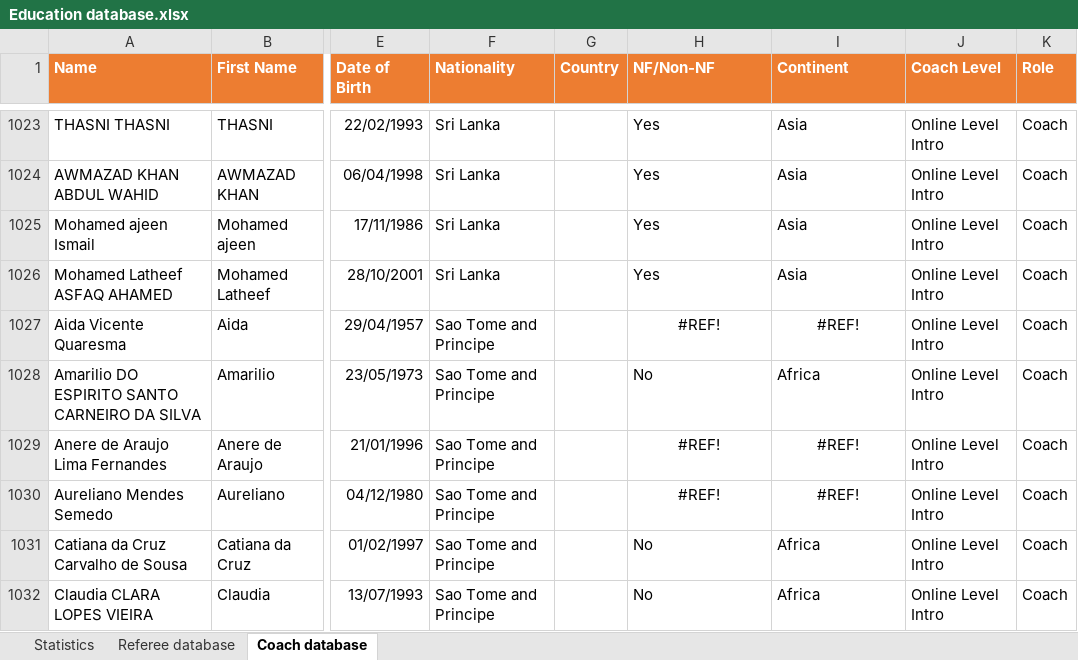
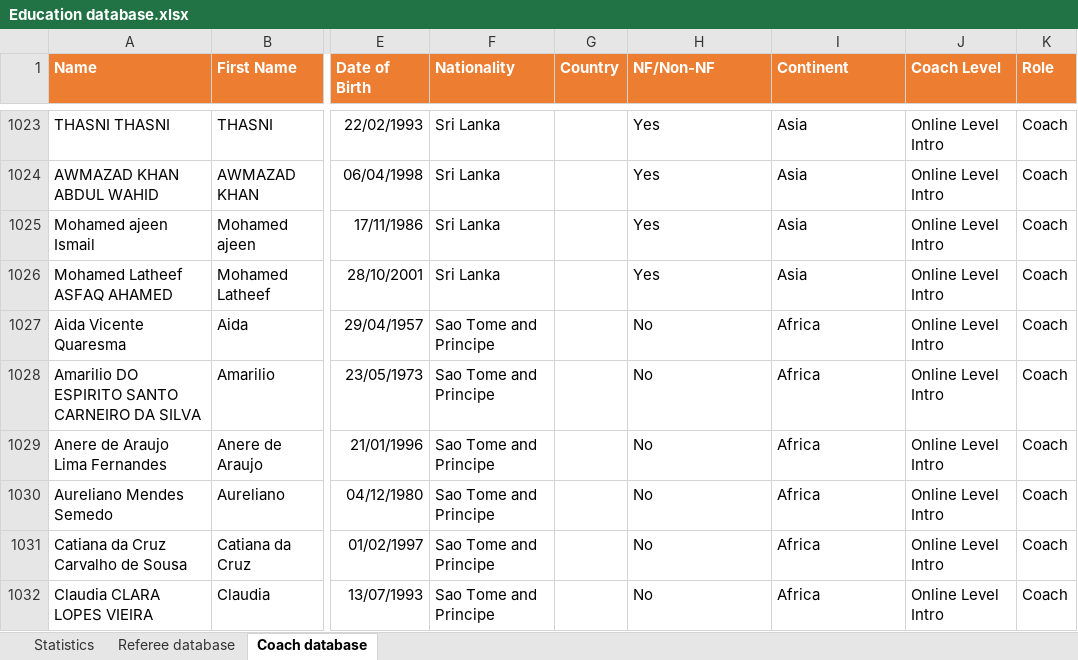
Before and after one commit to basketking/FITEQ-Education-Database, an Excel workbook: Education database.xlsx, sheet Coach database, drawn as a sheet; only a part is shown, gaps mark what is left out; values as stored, in another font and other column widths than the file's, no borders; table styles not drawn; the diff covers the shown part only; the diff names each change by its address in the sheet, - before the commit and + after, or states it on an @@ line.

Commit message:
Add files via upload

```diff
--- a/Education database.xlsx (sheet Coach database)
+++ b/Education database.xlsx (sheet Coach database)
-H1027 (NF/Non-NF): #REF!
+H1027 (NF/Non-NF): No
-H1027:I1027 alignment: center
+H1027:I1027 alignment: left
-I1027 (Continent): #REF!
+I1027 (Continent): Africa
-H1029:H1030 (NF/Non-NF): #REF!
+H1029:H1030 (NF/Non-NF): No
-H1029:I1030 alignment: center
+H1029:I1030 alignment: left
-I1029:I1030 (Continent): #REF!
+I1029:I1030 (Continent): Africa
```
Also changed, not shown: 21 edited cells and cell formats elsewhere in this sheet, sheet Statistics, formulas that keep their value.
